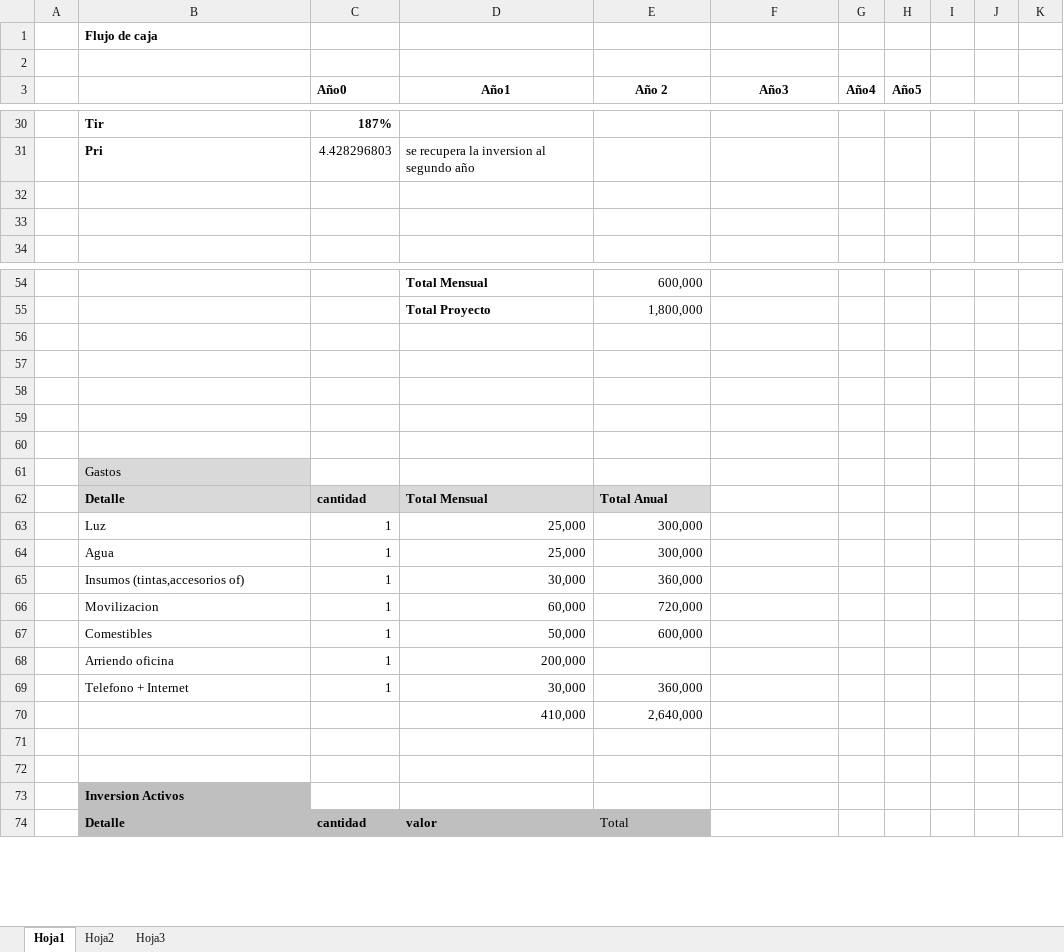
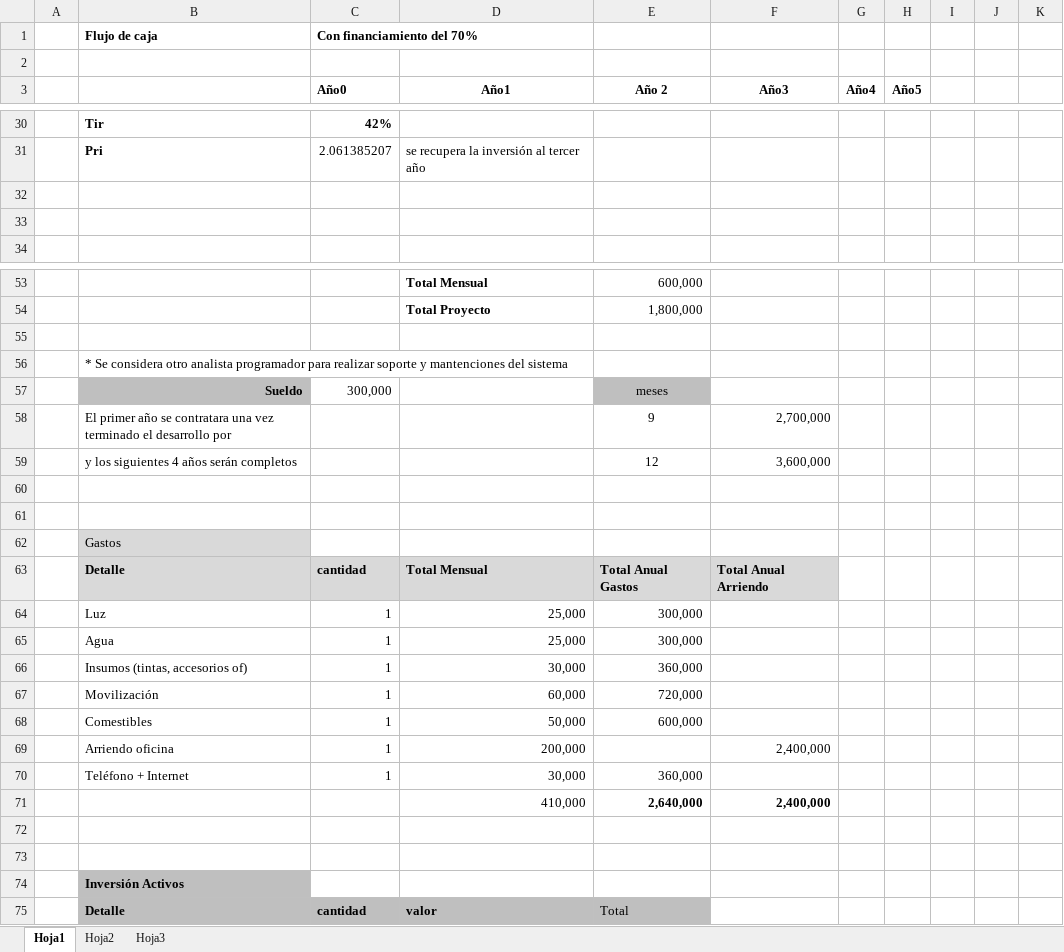
Before and after one commit to saburto/sigset, an Excel workbook: sigset/documentos/Documentos finales/flujofinal.xlsx, sheet Hoja1, drawn as a sheet; only a part is shown, gaps mark what is left out; values as stored, in another font and other column widths than the file's, no borders; removed rows and columns are numbered as before the commit, all else as after; the diff covers the shown part only; the diff names each change by its address in the sheet, - before the commit and + after, or states it on an @@ line.

```diff
--- a/sigset/documentos/Documentos finales/flujofinal.xlsx (sheet Hoja1)
+++ b/sigset/documentos/Documentos finales/flujofinal.xlsx (sheet Hoja1)
-C1 (Año0): (empty)
+C1 (Año0): Con financiamiento del 70%
-C30 (Año0): 187%
+C30 (Año0): 42%
-row 31:  | Pri | 4.428296803 | se recupera la inversion al segundo año
+row 31:  | Pri | 2.061385207 | se recupera la inversión al tercer año
-B56: (empty)
+B56: * Se considera otro analista programador para realizar soporte y mantenciones del sistema
-row 57: (empty)
+row 57:  | Sueldo | 300,000 |  | meses
-B57 fill: none
+B57 fill: #BFBFBF
-E57 fill: none
+E57 fill: #BFBFBF
+row 58:  | El primer año se contratara una vez terminado el desarrollo por |  |  | 9 | 2,700,000
+row 59:  | y los siguientes 4 años serán completos |  |  | 12 | 3,600,000
-E63 (Año 2): Total Anual
+E63 (Año 2): Total Anual Gastos
-F63 (Año3): (empty)
+F63 (Año3): Total Anual Arriendo
-F63 fill: none
+F63 fill: #D9D9D9
-B66: Insumos (tintas,accesorios of)
+B66: Insumos (tintas, accesorios of)
-B67: Movilizacion
+B67: Movilización
-F69 (Año3): (empty)
+F69 (Año3): 2,400,000
-B70: Telefono + Internet
+B70: Teléfono + Internet
-E71 bold: off
+E71 bold: on
-F71 (Año3): (empty)
+F71 (Año3): 2,400,000
-B74: Inversion Activos
+B74: Inversión Activos
```
Also changed, not shown: 17 added rows, 23 removed rows and 6 edited cells elsewhere in this sheet, formulas that keep their value, 1 other file.
